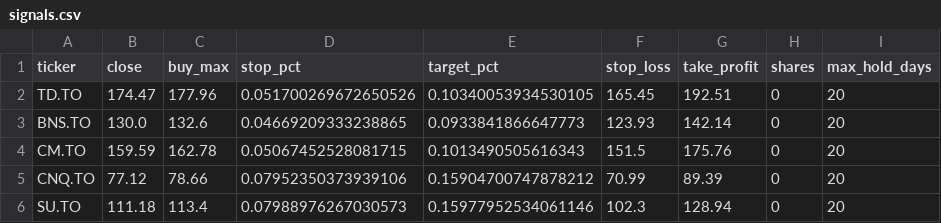
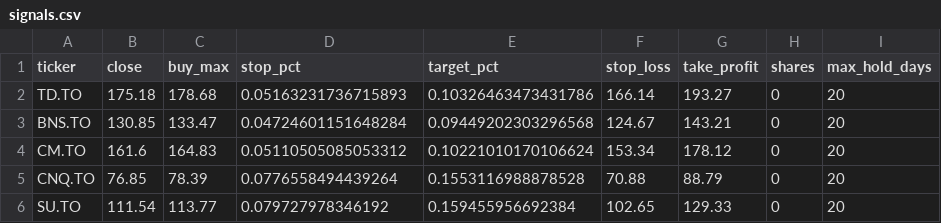
Before and after one commit to manishrdilip/tsx-trader, a CSV file: results/signals.csv, drawn as a sheet; only a part is shown; the diff covers the shown part only.

```diff
--- a/results/signals.csv
+++ b/results/signals.csv
@@ -1,6 +1,6 @@
 ticker,close,buy_max,stop_pct,target_pct,stop_loss,take_profit,shares,max_hold_days
-TD.TO,174.47,177.96,0.051700269672650526,0.10340053934530105,165.45,192.51,0,20
-BNS.TO,130.0,132.6,0.04669209333238865,0.0933841866647773,123.93,142.14,0,20
-CM.TO,159.59,162.78,0.05067452528081715,0.1013490505616343,151.5,175.76,0,20
-CNQ.TO,77.12,78.66,0.07952350373939106,0.15904700747878212,70.99,89.39,0,20
-SU.TO,111.18,113.4,0.07988976267030573,0.15977952534061146,102.3,128.94,0,20
+TD.TO,175.18,178.68,0.05163231736715893,0.10326463473431786,166.14,193.27,0,20
+BNS.TO,130.85,133.47,0.04724601151648284,0.09449202303296568,124.67,143.21,0,20
+CM.TO,161.6,164.83,0.05110505085053312,0.10221010170106624,153.34,178.12,0,20
+CNQ.TO,76.85,78.39,0.0776558494439264,0.1553116988878528,70.88,88.79,0,20
+SU.TO,111.54,113.77,0.079727978346192,0.159455956692384,102.65,129.33,0,20
```
Also changed, not shown: 2 added rows and 18 edited cells elsewhere in this file, results/live_log.csv, results/scanner_votes.csv, 5 other files.
